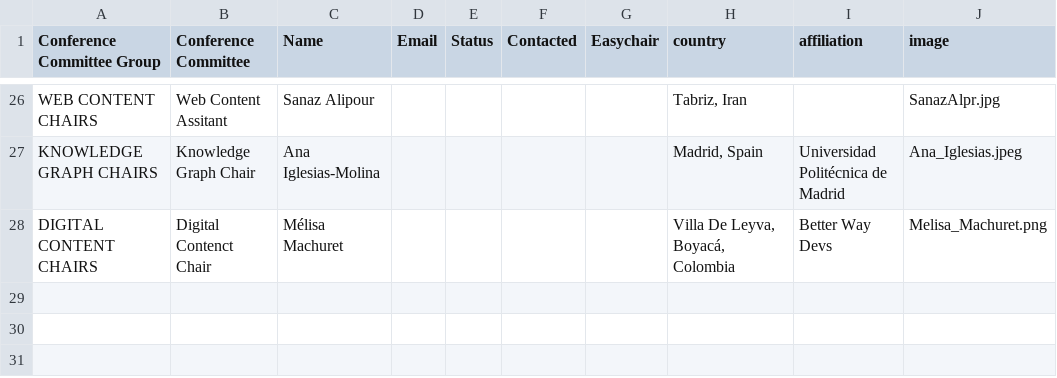
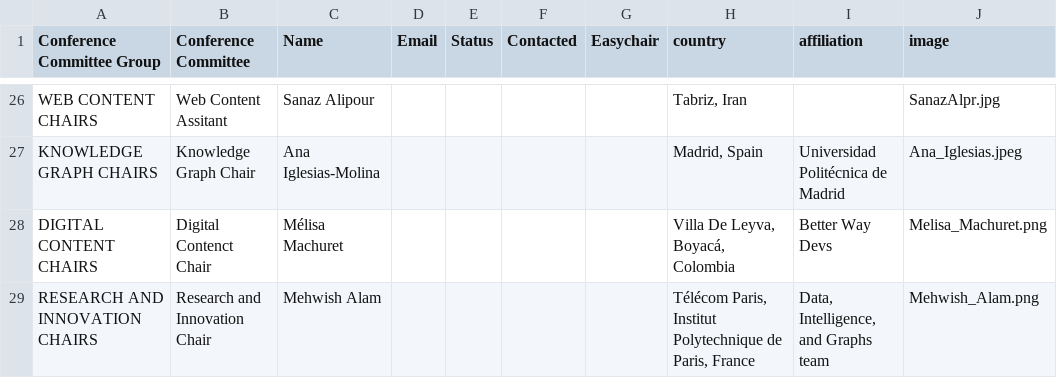
Before and after one commit to SEMANTiCS-org/2024-semantics-org.github.io, a CSV file: content/oc.csv, drawn as a sheet; only a part is shown, gaps mark what is left out.

```diff
--- a/content/oc.csv
+++ b/content/oc.csv
@@ -28 +28,2 @@ KNOWLEDGE GRAPH CHAIRS,Knowledge Graph Chair,Ana Iglesias-Molina,,,,,"Madrid, Sp
 DIGITAL CONTENT CHAIRS,Digital Contenct Chair,Mélisa Machuret,,,,,"Villa De Leyva, Boyacá, Colombia",Better Way Devs,Melisa_Machuret.png
+RESEARCH AND INNOVATION CHAIRS,Research and Innovation Chair,Mehwish Alam,,,,,"Télécom Paris, Institut Polytechnique de Paris, France","Data, Intelligence, and Graphs team",Mehwish_Alam.png
```
Also changed, not shown: 1 other file.
